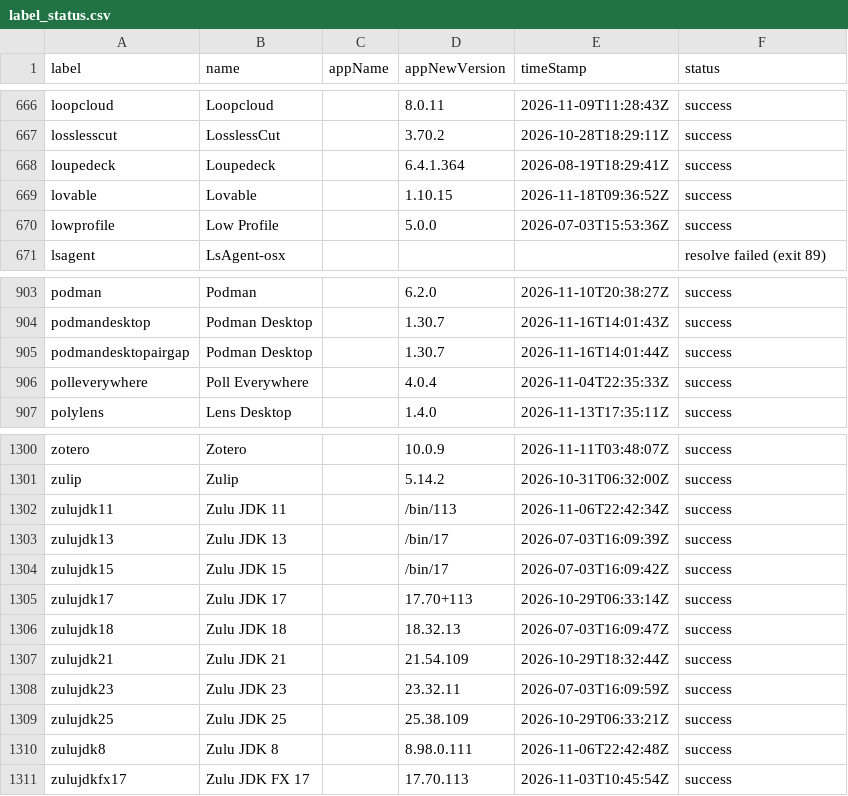
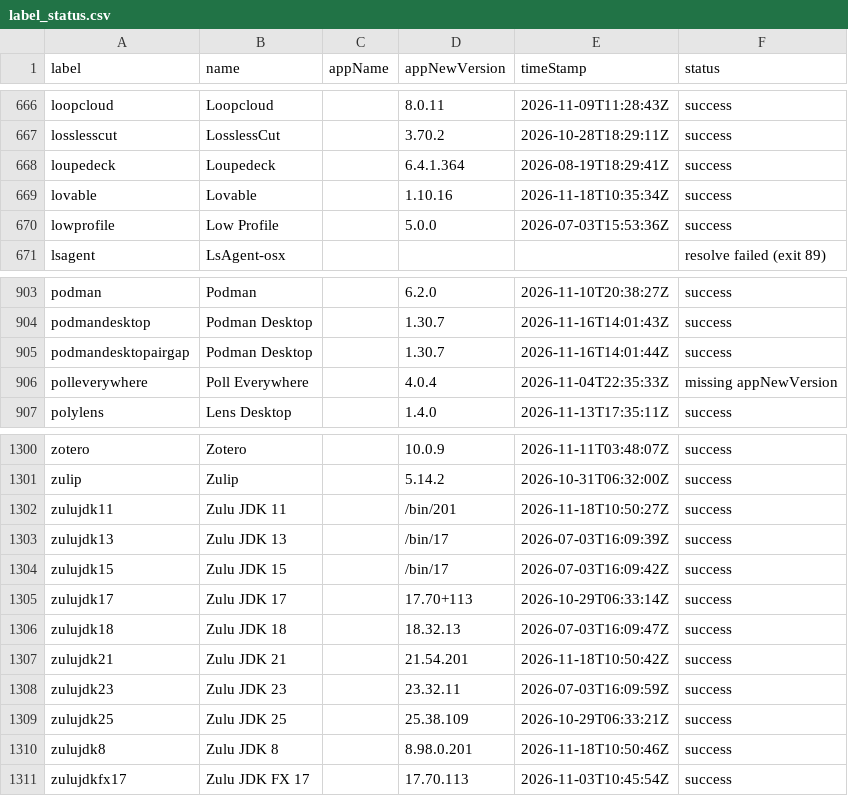
Before and after one commit to gilburns/Installomator-Tracker, a CSV file: label_status.csv, drawn as a sheet; only a part is shown, gaps mark what is left out.

```diff
--- a/label_status.csv
+++ b/label_status.csv
@@ -668,3 +668,3 @@
 "loupedeck","Loupedeck","","6.4.1.364","2026-08-19T18:29:41Z","success"
-"lovable","Lovable","","1.10.15","2026-11-18T09:36:52Z","success"
+"lovable","Lovable","","1.10.16","2026-11-18T10:35:34Z","success"
 "lowprofile","Low Profile","","5.0.0","2026-07-03T15:53:36Z","success"
@@ -905,3 +905,3 @@
 "podmandesktopairgap","Podman Desktop","","1.30.7","2026-11-16T14:01:44Z","success"
-"polleverywhere","Poll Everywhere","","4.0.4","2026-11-04T22:35:33Z","success"
+"polleverywhere","Poll Everywhere","","4.0.4","2026-11-04T22:35:33Z","missing appNewVersion"
 "polylens","Lens Desktop","","1.4.0","2026-11-13T17:35:11Z","success"
@@ -1301,3 +1301,3 @@
 "zulip","Zulip","","5.14.2","2026-10-31T06:32:00Z","success"
-"zulujdk11","Zulu JDK 11","","/bin/113","2026-11-06T22:42:34Z","success"
+"zulujdk11","Zulu JDK 11","","/bin/201","2026-11-18T10:50:27Z","success"
 "zulujdk13","Zulu JDK 13","","/bin/17","2026-07-03T16:09:39Z","success"
@@ -1306,6 +1306,6 @@
 "zulujdk18","Zulu JDK 18","","18.32.13","2026-07-03T16:09:47Z","success"
-"zulujdk21","Zulu JDK 21","","21.54.109","2026-10-29T18:32:44Z","success"
+"zulujdk21","Zulu JDK 21","","21.54.201","2026-11-18T10:50:42Z","success"
 "zulujdk23","Zulu JDK 23","","23.32.11","2026-07-03T16:09:59Z","success"
 "zulujdk25","Zulu JDK 25","","25.38.109","2026-10-29T06:33:21Z","success"
-"zulujdk8","Zulu JDK 8","","8.98.0.111","2026-11-06T22:42:48Z","success"
+"zulujdk8","Zulu JDK 8","","8.98.0.201","2026-11-18T10:50:46Z","success"
 "zulujdkfx17","Zulu JDK FX 17","","17.70.113","2026-11-03T10:45:54Z","success"
```
Also changed, not shown: 5 other files.
